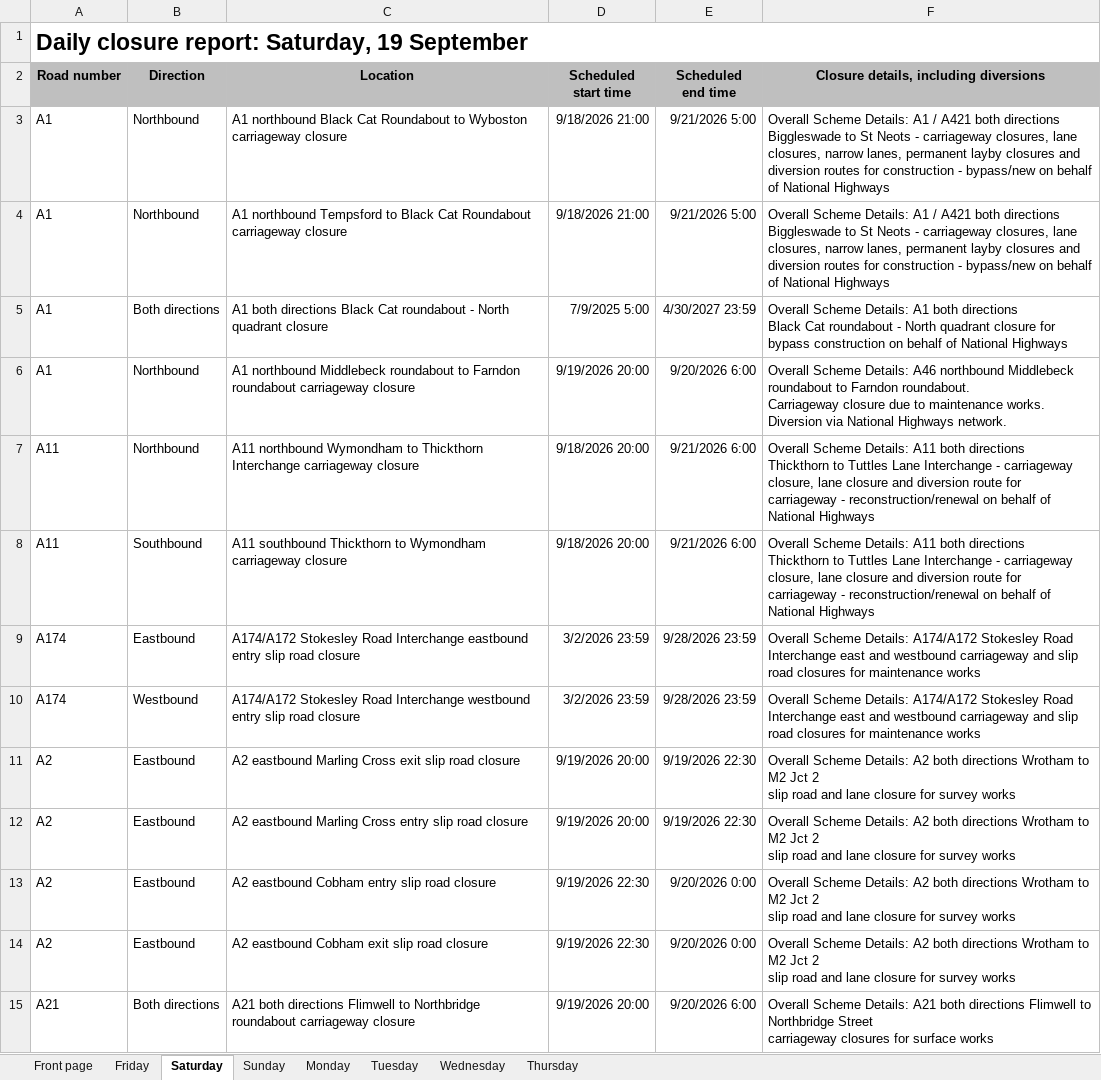
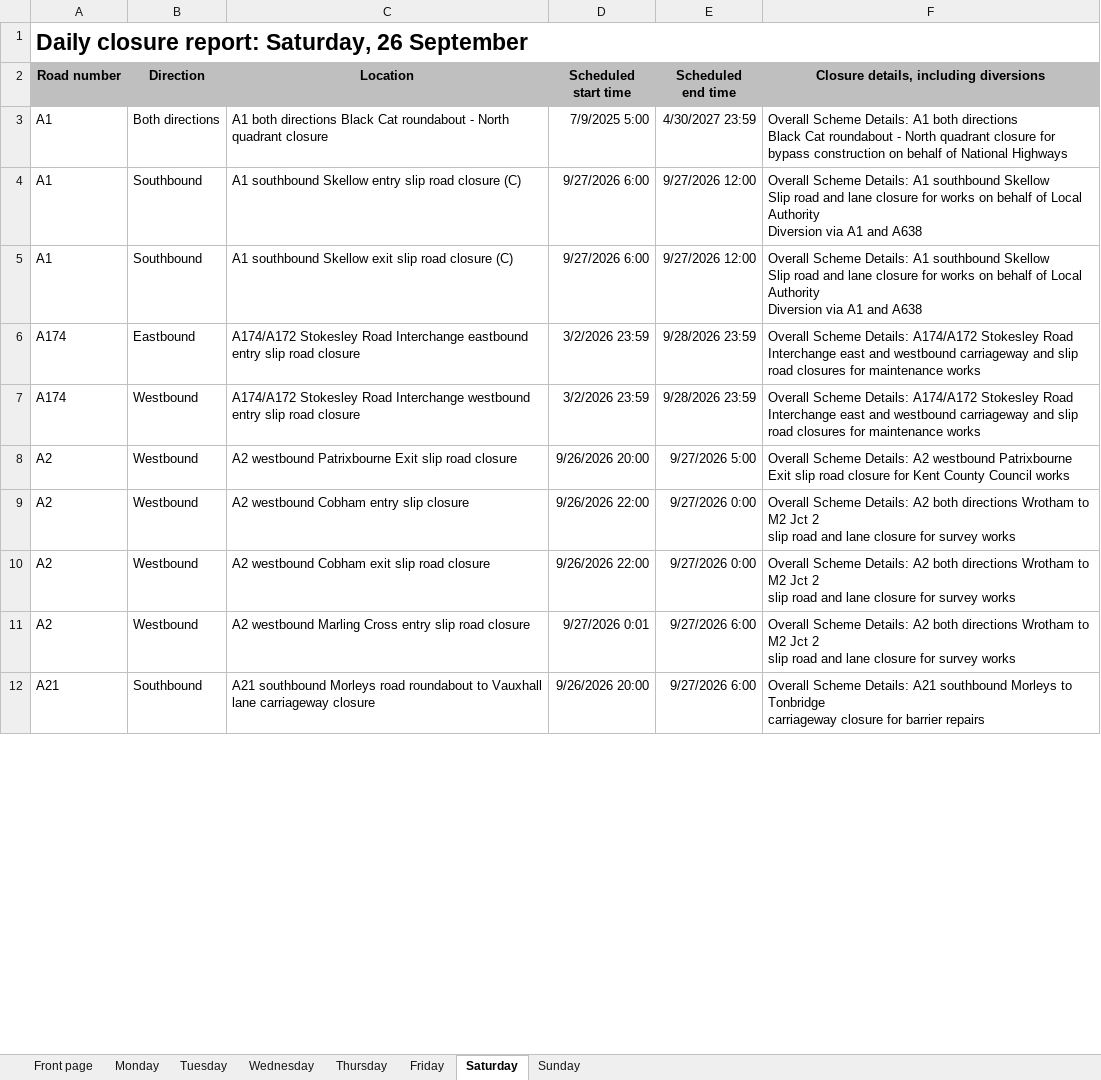
Before and after one commit to mnmred/uk-route-checker, an Excel workbook: closures.xlsx, sheet Saturday, drawn as a sheet; only a part is shown; values as stored, in another font and other column widths than the file's, no borders; charts and pictures and conditional formats not drawn; removed rows and columns are numbered as before the commit, all else as after; ↵ is a line break in a cell; the diff covers the shown part only; the diff names each change by its address in the sheet, - before the commit and + after, or states it on an @@ line.

```diff
--- a/closures.xlsx (sheet Saturday)
+++ b/closures.xlsx (sheet Saturday)
@@ sheet tab order changed: Front page | Monday | Tuesday | Wednesday | Thursday | Friday | Saturday | Sunday @@
-A1 (Road number): Daily closure report: Saturday, 19 September
+A1 (Road number): Daily closure report: Saturday, 26 September
-row 3: A1 | Northbound | A1 northbound Black Cat Roundabout to Wyboston carriageway closure | 9/18/2026 21:00 | 9/21/2026 5:00 | Overall Scheme Details: A1 / A421 both directions ↵ Biggleswade to St Neots - carriageway closures, lane closures, narrow lanes, permanent layby closures and diversion routes for construction - bypass/new on behalf of National Highways
-row 4: A1 | Northbound | A1 northbound Tempsford to Black Cat Roundabout carriageway closure | 9/18/2026 21:00 | 9/21/2026 5:00 | Overall Scheme Details: A1 / A421 both directions ↵ Biggleswade to St Neots - carriageway closures, lane closures, narrow lanes, permanent layby closures and diversion routes for construction - bypass/new on behalf of National Highways
-B4 (Direction): Northbound
+B4 (Direction): Southbound
-C4 (Location): A1 northbound Middlebeck roundabout to Farndon roundabout carriageway closure
+C4 (Location): A1 southbound Skellow entry slip road closure (C)
-D4 (Scheduled start time): 9/19/2026 20:00
+D4 (Scheduled start time): 9/27/2026 6:00
-E4 (Scheduled end time): 9/20/2026 6:00
+E4 (Scheduled end time): 9/27/2026 12:00
-F4: …Scheme Details: A46 northbound Middlebeck roundabout to Farndon roundabout. ↵ Carriageway closure due to maintenance works. ↵ Diversion via National Highways network.
+F4: …Scheme Details: A1 southbound Skellow ↵ Slip road and lane closure for works on behalf of Local Authority ↵ Diversion via A1 and A638
-row 7: A11 | Northbound | A11 northbound Wymondham to Thickthorn Interchange carriageway closure | 9/18/2026 20:00 | 9/21/2026 6:00 | Overall Scheme Details: A11 both directions ↵ Thickthorn to Tuttles Lane Interchange - carriageway closure, lane closure and diversion route for carriageway - reconstruction/renewal on behalf of National Highways
-A5 (Road number): A11
+A5 (Road number): A1
-C5 (Location): A11 southbound Thickthorn to Wymondham carriageway closure
+C5 (Location): A1 southbound Skellow exit slip road closure (C)
-D5 (Scheduled start time): 9/18/2026 20:00
+D5 (Scheduled start time): 9/27/2026 6:00
-E5 (Scheduled end time): 9/21/2026 6:00
+E5 (Scheduled end time): 9/27/2026 12:00
-F5: …Scheme Details: A11 both directions ↵ Thickthorn to Tuttles Lane Interchange - carriageway closure, lane closure and diversion route for carriageway - reconstruction/renewal on behalf of National Highways
+F5: …Scheme Details: A1 southbound Skellow ↵ Slip road and lane closure for works on behalf of Local Authority ↵ Diversion via A1 and A638
-B8:B11 (Direction): Eastbound
+B8:B11 (Direction): Westbound
-C8 (Location): A2 eastbound Marling Cross exit slip road…
+C8 (Location): A2 westbound Patrixbourne Exit slip road…
-D8 (Scheduled start time): 9/19/2026 20:00
+D8 (Scheduled start time): 9/26/2026 20:00
-E8 (Scheduled end time): 9/19/2026 22:30
+E8 (Scheduled end time): 9/27/2026 5:00
-F8: …Details: A2 both directions Wrotham to M2 Jct 2 ↵ slip road and lane closure for survey works
+F8: …Details: A2 westbound Patrixbourne ↵ Exit slip road closure for Kent County Council works
-C9 (Location): A2 eastbound Marling Cross entry slip road closure
+C9 (Location): A2 westbound Cobham entry slip closure
-D9 (Scheduled start time): 9/19/2026 20:00
+D9 (Scheduled start time): 9/26/2026 22:00
-E9 (Scheduled end time): 9/19/2026 22:30
+E9 (Scheduled end time): 9/27/2026 0:00
-C10 (Location): A2 eastbound Cobham entry slip road closure
+C10 (Location): A2 westbound Cobham exit slip road closure
-D10 (Scheduled start time): 9/19/2026 22:30
+D10 (Scheduled start time): 9/26/2026 22:00
-E10 (Scheduled end time): 9/20/2026 0:00
+E10 (Scheduled end time): 9/27/2026 0:00
-C11 (Location): A2 eastbound Cobham exit slip road…
+C11 (Location): A2 westbound Marling Cross entry slip road…
-D11 (Scheduled start time): 9/19/2026 22:30
+D11 (Scheduled start time): 9/27/2026 0:01
-E11 (Scheduled end time): 9/20/2026 0:00
+E11 (Scheduled end time): 9/27/2026 6:00
-B12 (Direction): Both directions
+B12 (Direction): Southbound
-C12 (Location): A21 both directions Flimwell to Northbridge roundabout carriageway closure
+C12 (Location): A21 southbound Morleys road roundabout to Vauxhall lane carriageway closure
-D12 (Scheduled start time): 9/19/2026 20:00
+D12 (Scheduled start time): 9/26/2026 20:00
-E12 (Scheduled end time): 9/20/2026 6:00
+E12 (Scheduled end time): 9/27/2026 6:00
-F12: …Details: A21 both directions Flimwell to Northbridge Street ↵ carriageway closures for surface works
+F12: …Details: A21 southbound Morleys to Tonbridge ↵ carriageway closure for barrier repairs
```
Also changed, not shown: 29 added rows, 48 removed rows and 144 edited cells elsewhere in this sheet, sheet Friday, sheet Sunday, sheet Monday, sheet Front page, sheet Tuesday, sheet Wednesday, formulas that keep their value, charts or pictures.
